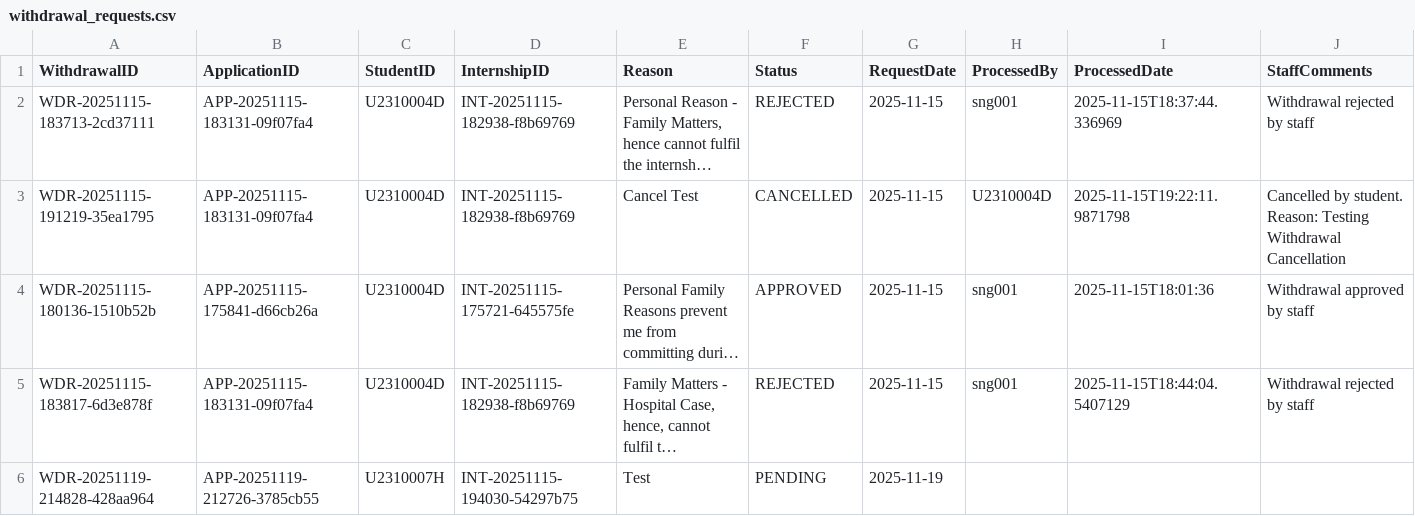
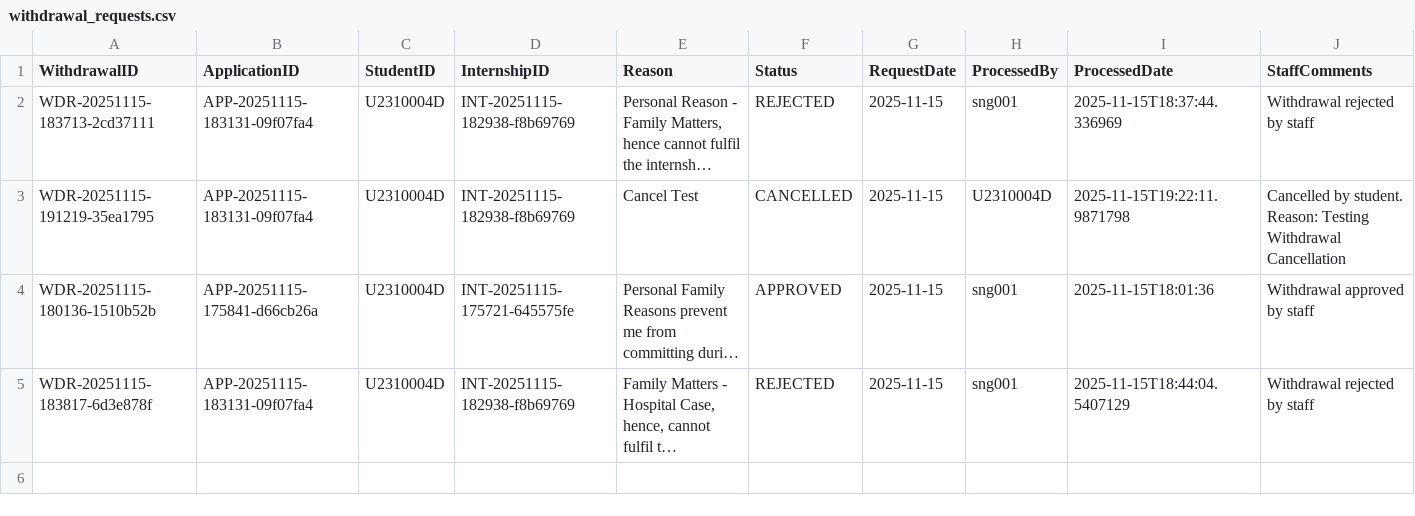
Before and after one commit to waiyanminkoko/internship-placement-management-system-sc2002, a CSV file: src/main/resources/data/withdrawal_requests.csv, drawn as a sheet; long unchanged cells end in …; the diff names each change by its address in the sheet, - before the commit and + after, or states it on an @@ line.

```diff
--- a/src/main/resources/data/withdrawal_requests.csv
+++ b/src/main/resources/data/withdrawal_requests.csv
-row 6: WDR-20251119-214828-428aa964 | APP-20251119-212726-3785cb55 | U2310007H | INT-20251115-194030-54297b75 | Test | PENDING | 2025-11-19
```
Also changed, not shown: src/main/resources/data/applications.csv, src/main/resources/data/internship_opportunities.csv, 2 other files.
